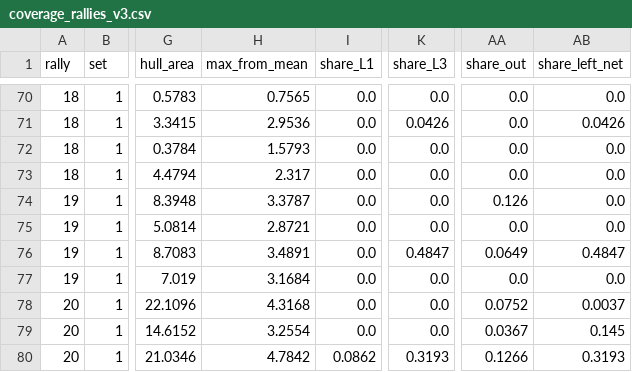
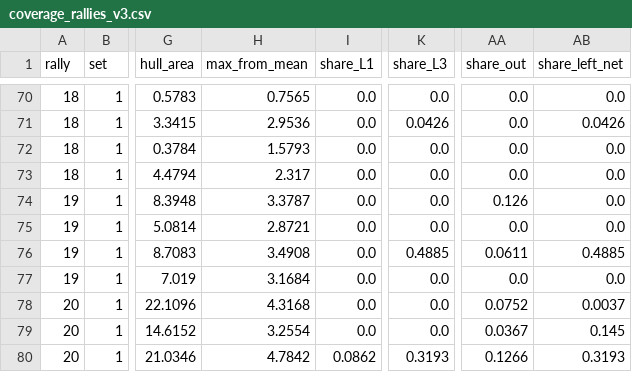
Before and after one commit to tomerzi/fotevolley, a CSV file: data/analysis/coverage_rallies_v3.csv, drawn as a sheet; only a part is shown, gaps mark what is left out; the diff names each change by its address in the sheet, - before the commit and + after, or states it on an @@ line.

```diff
--- a/data/analysis/coverage_rallies_v3.csv
+++ b/data/analysis/coverage_rallies_v3.csv
-H76 (max_from_mean): 3.4891
+H76 (max_from_mean): 3.4908
-K76 (share_L3): 0.4847
+K76 (share_L3): 0.4885
-AA76 (share_out): 0.0649
+AA76 (share_out): 0.0611
-AB76 (share_left_net): 0.4847
+AB76 (share_left_net): 0.4885
```
Also changed, not shown: data/analysis/coverage_match_v3.csv, data/analysis/movement_by_set.csv, 11 other files.
